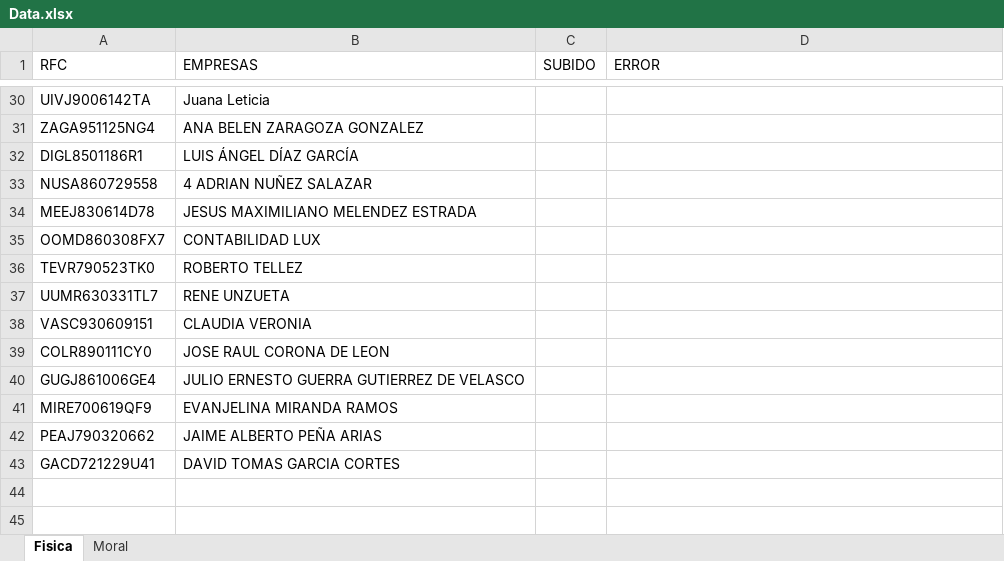
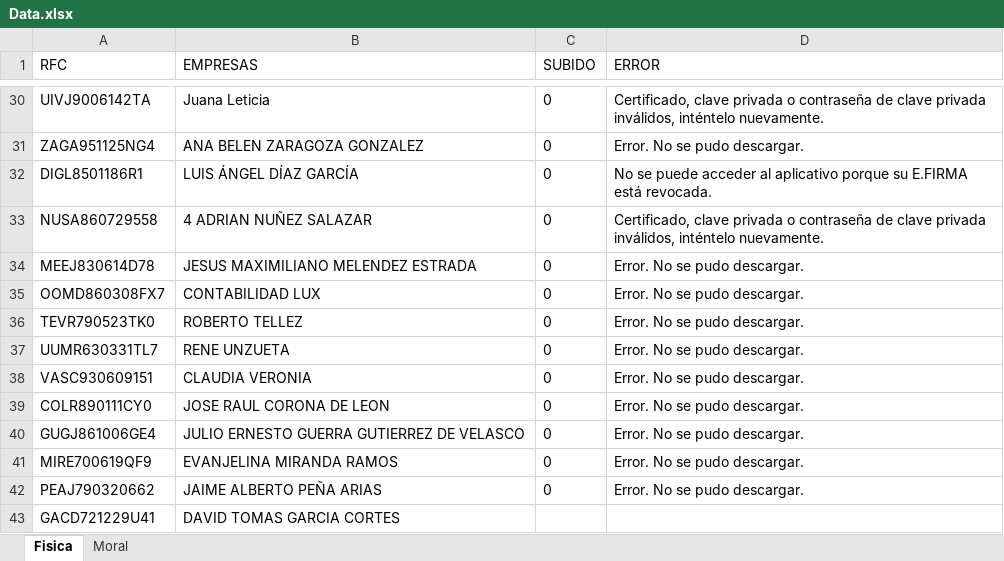
Before and after one commit to TheAgeus/diot_online, an Excel workbook: Data.xlsx, sheet Fisica, drawn as a sheet; only a part is shown, gaps mark what is left out; values as stored, in another font and other column widths than the file's, no borders; conditional formats not drawn; the diff covers the shown part only; the diff names each change by its address in the sheet, - before the commit and + after, or states it on an @@ line.

```diff
--- a/Data.xlsx (sheet Fisica)
+++ b/Data.xlsx (sheet Fisica)
-C30:C42 (SUBIDO): (empty)
+C30:C42 (SUBIDO): 0
-D30 (ERROR): (empty)
+D30 (ERROR): Certificado, clave privada o contraseña de clave privada inválidos, inténtelo nuevamente.
-D31 (ERROR): (empty)
+D31 (ERROR): Error. No se pudo descargar.
-D32 (ERROR): (empty)
+D32 (ERROR): No se puede acceder al aplicativo porque su E.FIRMA está revocada.
-D33 (ERROR): (empty)
+D33 (ERROR): Certificado, clave privada o contraseña de clave privada inválidos, inténtelo nuevamente.
-D34:D42 (ERROR): (empty)
+D34:D42 (ERROR): Error. No se pudo descargar.
```
Also changed, not shown: 54 edited cells elsewhere in this sheet, 4 other files.
